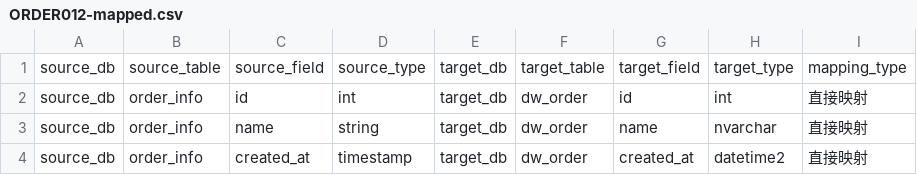
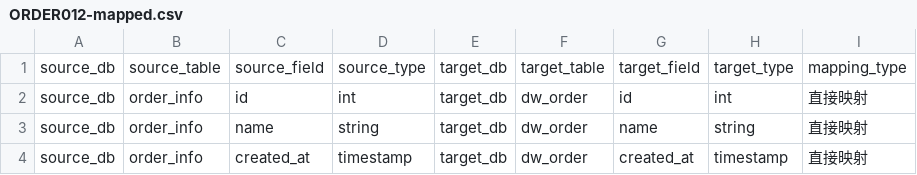
Before and after one commit to vernonsong/datalake_demo, a CSV file: ORDER012-mapped.csv, drawn as a sheet.

```diff
--- a/ORDER012-mapped.csv
+++ b/ORDER012-mapped.csv
@@ -2,3 +2,3 @@ source_db,source_table,source_field,source_type,target_db,target_table,target_fi
 source_db,order_info,id,int,target_db,dw_order,id,int,直接映射
-source_db,order_info,name,string,target_db,dw_order,name,nvarchar,直接映射
-source_db,order_info,created_at,timestamp,target_db,dw_order,created_at,datetime2,直接映射
+source_db,order_info,name,string,target_db,dw_order,name,string,直接映射
+source_db,order_info,created_at,timestamp,target_db,dw_order,created_at,timestamp,直接映射
```
Also changed, not shown: ORDER013-mapped.csv, 10 other files.
